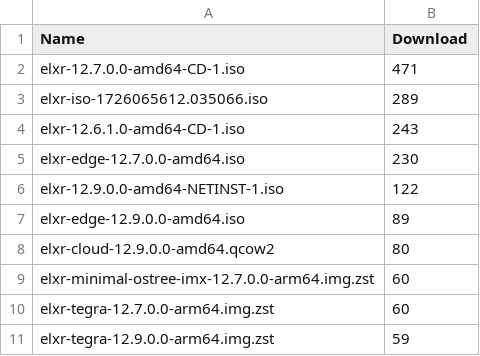
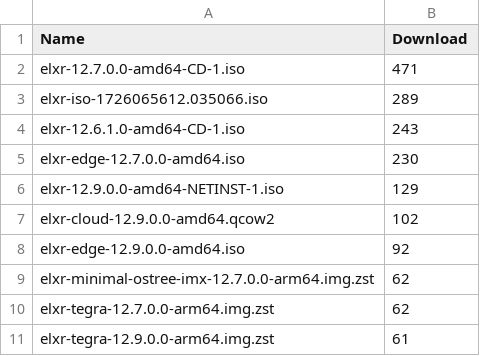
Before and after one commit to shijq23/elxr-metrics, a CSV file: public/image_top_10.csv, drawn as a sheet.

```diff
--- a/public/image_top_10.csv
+++ b/public/image_top_10.csv
@@ -5,7 +5,7 @@ elxr-12.6.1.0-amd64-CD-1.iso,243
 elxr-edge-12.7.0.0-amd64.iso,230
-elxr-12.9.0.0-amd64-NETINST-1.iso,122
-elxr-edge-12.9.0.0-amd64.iso,89
-elxr-cloud-12.9.0.0-amd64.qcow2,80
-elxr-minimal-ostree-imx-12.7.0.0-arm64.img.zst,60
-elxr-tegra-12.7.0.0-arm64.img.zst,60
-elxr-tegra-12.9.0.0-arm64.img.zst,59
+elxr-12.9.0.0-amd64-NETINST-1.iso,129
+elxr-cloud-12.9.0.0-amd64.qcow2,102
+elxr-edge-12.9.0.0-amd64.iso,92
+elxr-minimal-ostree-imx-12.7.0.0-arm64.img.zst,62
+elxr-tegra-12.7.0.0-arm64.img.zst,62
+elxr-tegra-12.9.0.0-arm64.img.zst,61
```
Also changed, not shown: public/country.csv, public/elxr_org_view.csv, 3 other files.
